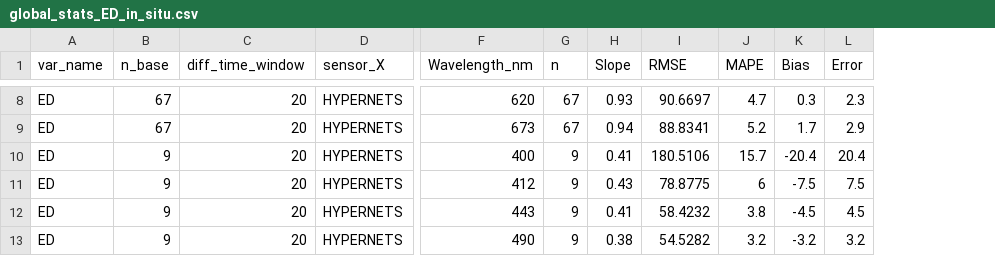
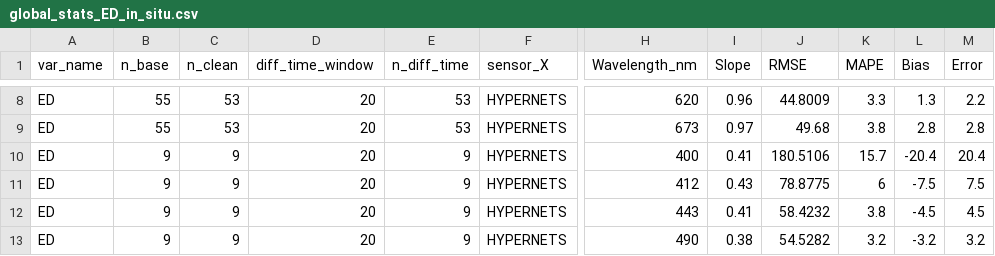
Before and after one commit to robwschlegel/HypernetsTara, a CSV file: output/global_stats_ED_in_situ.csv, drawn as a sheet; only a part is shown, gaps mark what is left out; removed rows and columns are numbered as before the commit, all else as after; the diff covers the shown part only; the diff names each change by its address in the sheet, - before the commit and + after, or states it on an @@ line.

```diff
--- a/output/global_stats_ED_in_situ.csv
+++ b/output/global_stats_ED_in_situ.csv
+column C (n_clean), rows 8-13: 53 | 53 | 9 | 9 | 9 | 9
+column E (n_diff_time), rows 8-13: 53 | 53 | 9 | 9 | 9 | 9
-column G (n), rows 8-13: 67 | 67 | 9 | 9 | 9 | 9
-B8:B9 (n_base): 67
+B8:B9 (n_base): 55
-I8 (Slope): 0.93
+I8 (Slope): 0.96
-J8 (RMSE): 90.6697
+J8 (RMSE): 44.8009
-K8 (MAPE): 4.7
+K8 (MAPE): 3.3
-L8 (Bias): 0.3
+L8 (Bias): 1.3
-M8 (Error): 2.3
+M8 (Error): 2.2
-I9 (Slope): 0.94
+I9 (Slope): 0.97
-J9 (RMSE): 88.8341
+J9 (RMSE): 49.68
-K9 (MAPE): 5.2
+K9 (MAPE): 3.8
-L9 (Bias): 1.7
+L9 (Bias): 2.8
-M9 (Error): 2.9
+M9 (Error): 2.8
```
Also changed, not shown: 34 edited cells elsewhere in this file, output/global_stats_LU_in_situ.csv, output/global_stats_LW_in_situ.csv, 17 other files.
